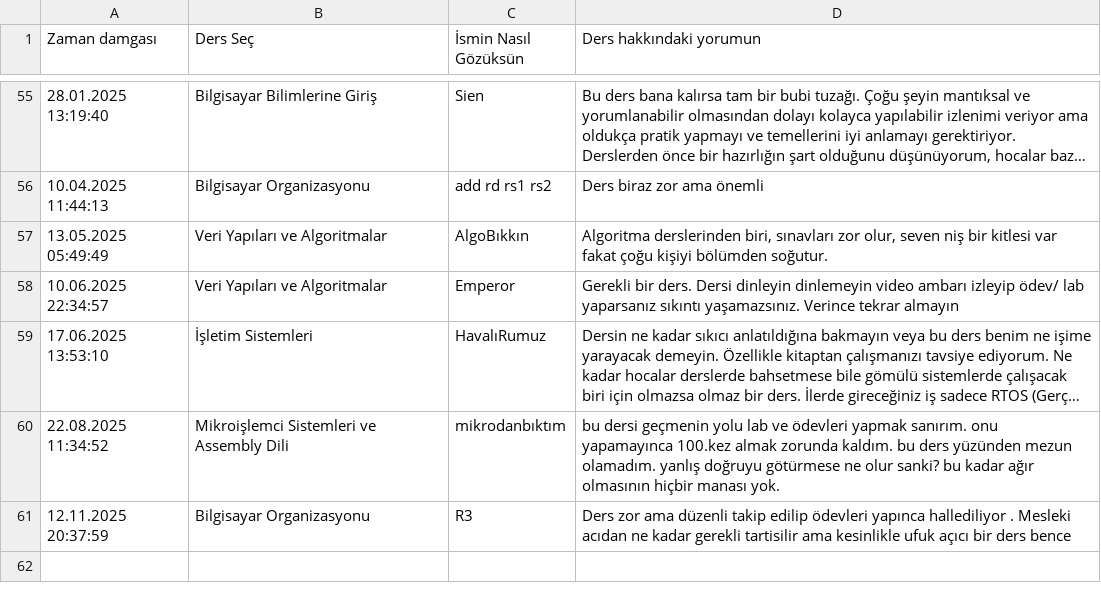
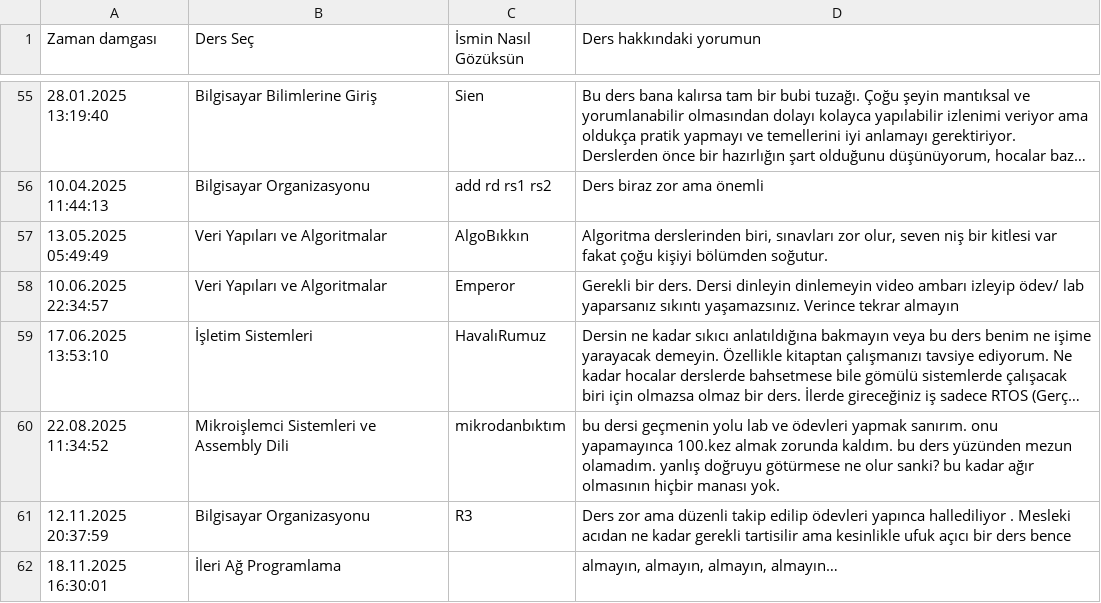
Before and after one commit to baselkelziye/YTU_Bilgisayar_Muhendisligi_Arsiv, a CSV file: readme_olustur/DERS_YORUMLARI_DOSYASI.csv, drawn as a sheet; only a part is shown, gaps mark what is left out; long unchanged cells end in …; the diff names each change by its address in the sheet, - before the commit and + after, or states it on an @@ line.

```diff
--- a/readme_olustur/DERS_YORUMLARI_DOSYASI.csv
+++ b/readme_olustur/DERS_YORUMLARI_DOSYASI.csv
+row 62: 18.11.2025 16:30:01 | İleri Ağ Programlama |  | almayın, almayın, almayın, almayın…
```
Also changed, not shown: readme_olustur/HOCALAR_YORUMLARI_DOSYASI.csv, 4 other files.
